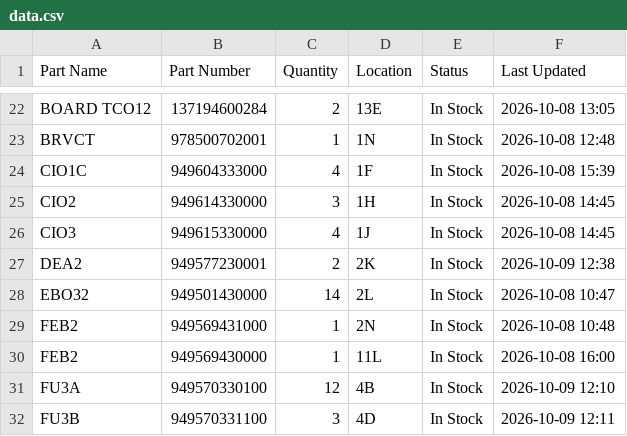
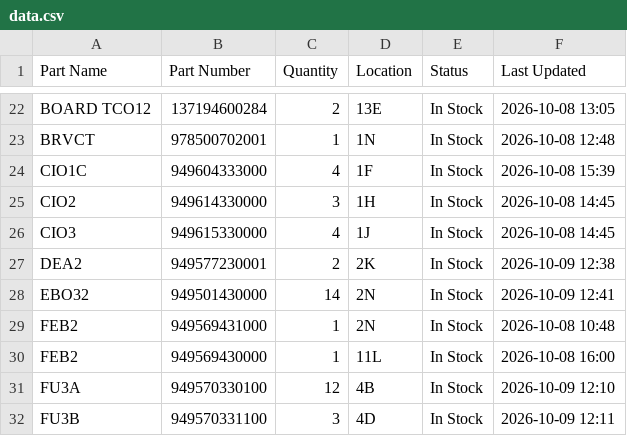
Before and after one commit to salmanaziz859-star/tms-stock, a CSV file: data.csv, drawn as a sheet; only a part is shown, gaps mark what is left out.

```diff
--- a/data.csv
+++ b/data.csv
@@ -27,3 +27,3 @@ CIO3,949615330000,4,1J,In Stock,2026-10-08 14:45
 DEA2,949577230001,2,2K,In Stock,2026-10-09 12:38
-EBO32,949501430000,14,2L,In Stock,2026-10-08 10:47
+EBO32,949501430000,14,2N,In Stock,2026-10-09 12:41
 FEB2,949569431000,1,2N,In Stock,2026-10-08 10:48
```
Also changed, not shown: 1 other file.
